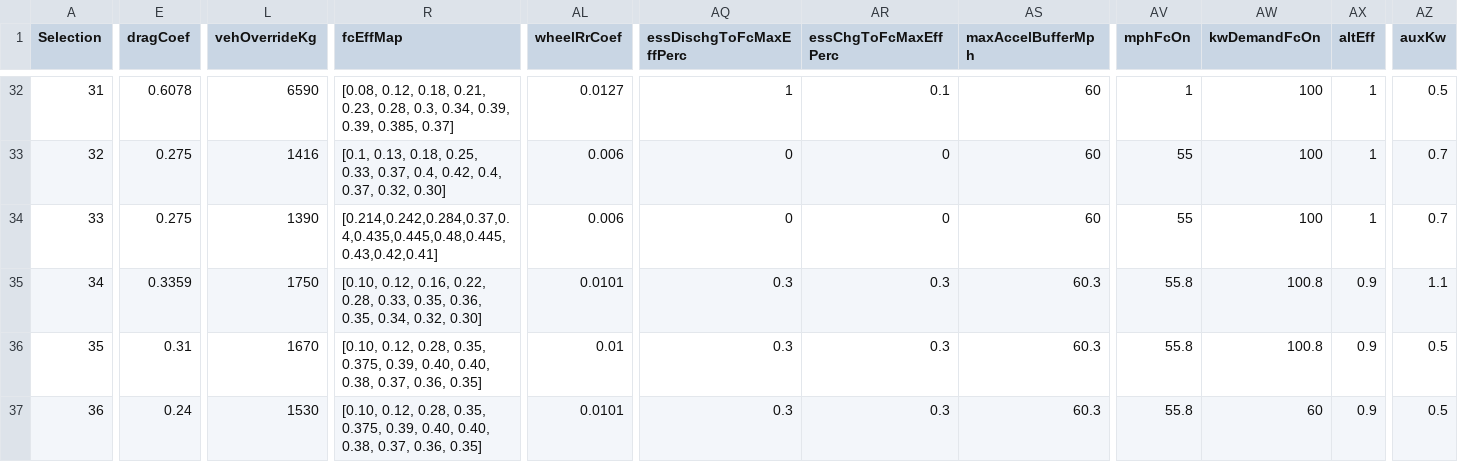
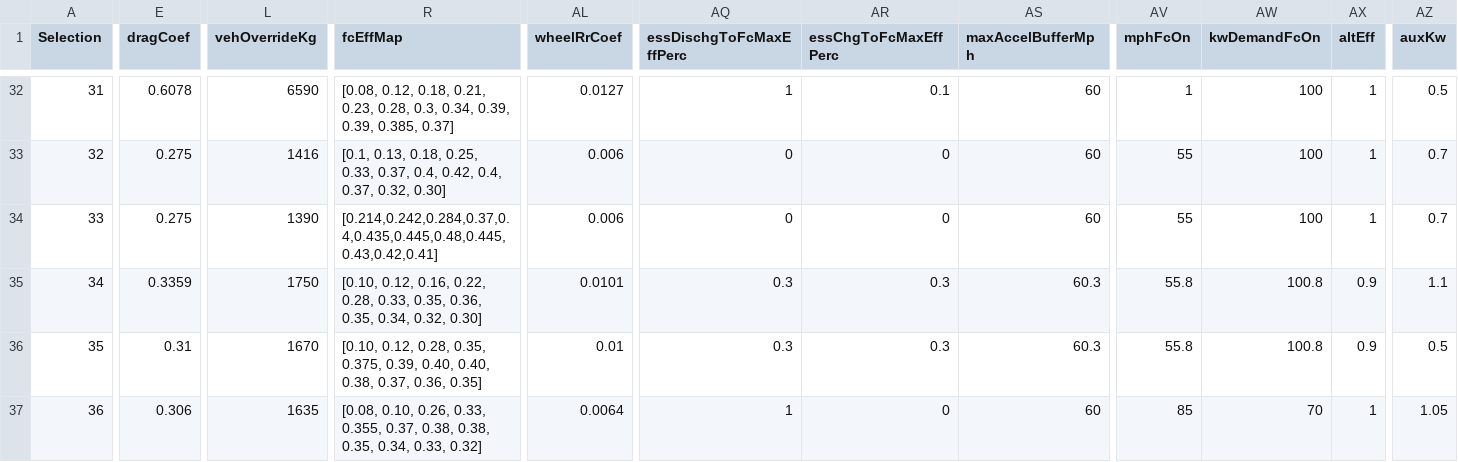
Before and after one commit to NREL/fastsim, a CSV file: fastsim/resources/FASTSim_py_veh_db.csv, drawn as a sheet; only a part is shown, gaps mark what is left out; the diff covers the shown part only; the diff names each change by its address in the sheet, - before the commit and + after, or states it on an @@ line.

```diff
--- a/fastsim/resources/FASTSim_py_veh_db.csv
+++ b/fastsim/resources/FASTSim_py_veh_db.csv
-E37 (dragCoef): 0.24
+E37 (dragCoef): 0.306
-L37 (vehOverrideKg): 1530
+L37 (vehOverrideKg): 1635
-R37 (fcEffMap): [0.10, 0.12, 0.28, 0.35, 0.375, 0.39, 0.40, 0.40, 0.38, 0.37, 0.36, 0.35]
+R37 (fcEffMap): [0.08, 0.10, 0.26, 0.33, 0.355, 0.37, 0.38, 0.38, 0.35, 0.34, 0.33, 0.32]
-AL37 (wheelRrCoef): 0.0101
+AL37 (wheelRrCoef): 0.0064
-AQ37 (essDischgToFcMaxEffPerc): 0.3
+AQ37 (essDischgToFcMaxEffPerc): 1
-AR37 (essChgToFcMaxEffPerc): 0.3
+AR37 (essChgToFcMaxEffPerc): 0
-AS37 (maxAccelBufferMph): 60.3
+AS37 (maxAccelBufferMph): 60
-AV37 (mphFcOn): 55.8
+AV37 (mphFcOn): 85
-AW37 (kwDemandFcOn): 60
+AW37 (kwDemandFcOn): 70
-AX37 (altEff): 0.9
+AX37 (altEff): 1
-AZ37 (auxKw): 0.5
+AZ37 (auxKw): 1.05
```
Also changed, not shown: 4 edited cells elsewhere in this file, fastsim/resources/vehdb/2016_TOYOTA_Prius_Two.csv.
